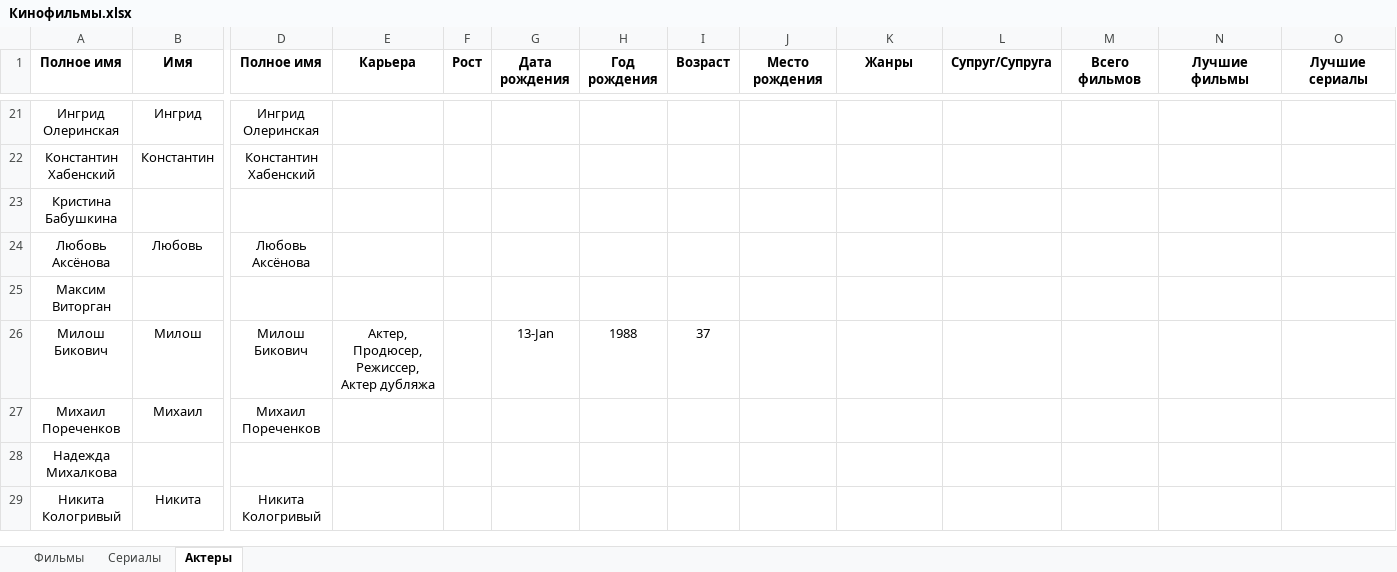
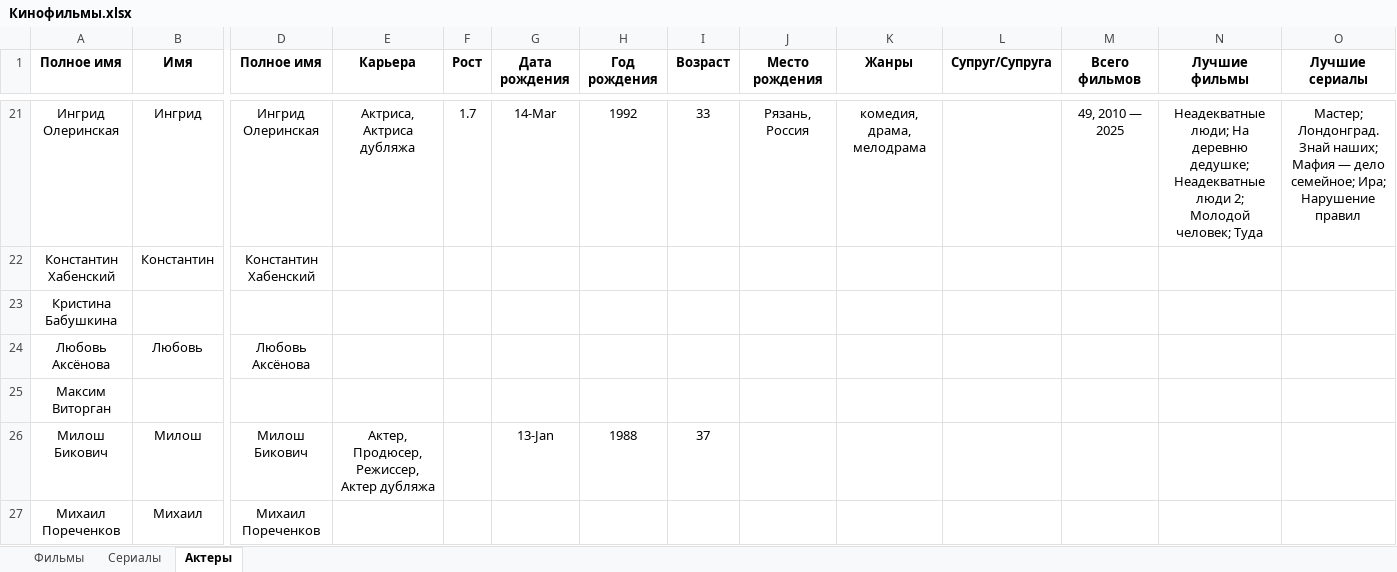
Before and after one commit to vster/Excel, an Excel workbook: Анализ/Кино/Кинофильмы.xlsx, sheet Актеры, drawn as a sheet; only a part is shown, gaps mark what is left out; the shorter side is filled out with more unchanged rows; values as stored, in another font and other column widths than the file's, no borders; the diff covers the shown part only; the diff names each change by its address in the sheet, - before the commit and + after, or states it on an @@ line.

```diff
--- a/Анализ/Кино/Кинофильмы.xlsx (sheet Актеры)
+++ b/Анализ/Кино/Кинофильмы.xlsx (sheet Актеры)
-E21 (Карьера): (empty)
+E21 (Карьера): Актриса, Актриса дубляжа
-F21 (Рост): (empty)
+F21 (Рост): 1.7
-G21 (Дата рождения): (empty)
+G21 (Дата рождения): 14-Mar
-H21 (Год рождения): (empty)
+H21 (Год рождения): 1992
-I21 (Возраст): (empty)
+I21 (Возраст): 33
-J21 (Место рождения): (empty)
+J21 (Место рождения): Рязань, Россия
-K21 (Жанры): (empty)
+K21 (Жанры): комедия, драма, мелодрама
-M21 (Всего фильмов): (empty)
+M21 (Всего фильмов): 49, 2010 — 2025
-N21 (Лучшие фильмы): (empty)
+N21 (Лучшие фильмы): Неадекватные люди; На деревню дедушке; Неадекватные люди 2; Молодой человек; Туда
-O21 (Лучшие сериалы): (empty)
+O21 (Лучшие сериалы): Мастер; Лондонград. Знай наших; Мафия — дело семейное; Ира; Нарушение правил
```
Also changed, not shown: 25 edited cells elsewhere in this sheet, sheet Сериалы.
